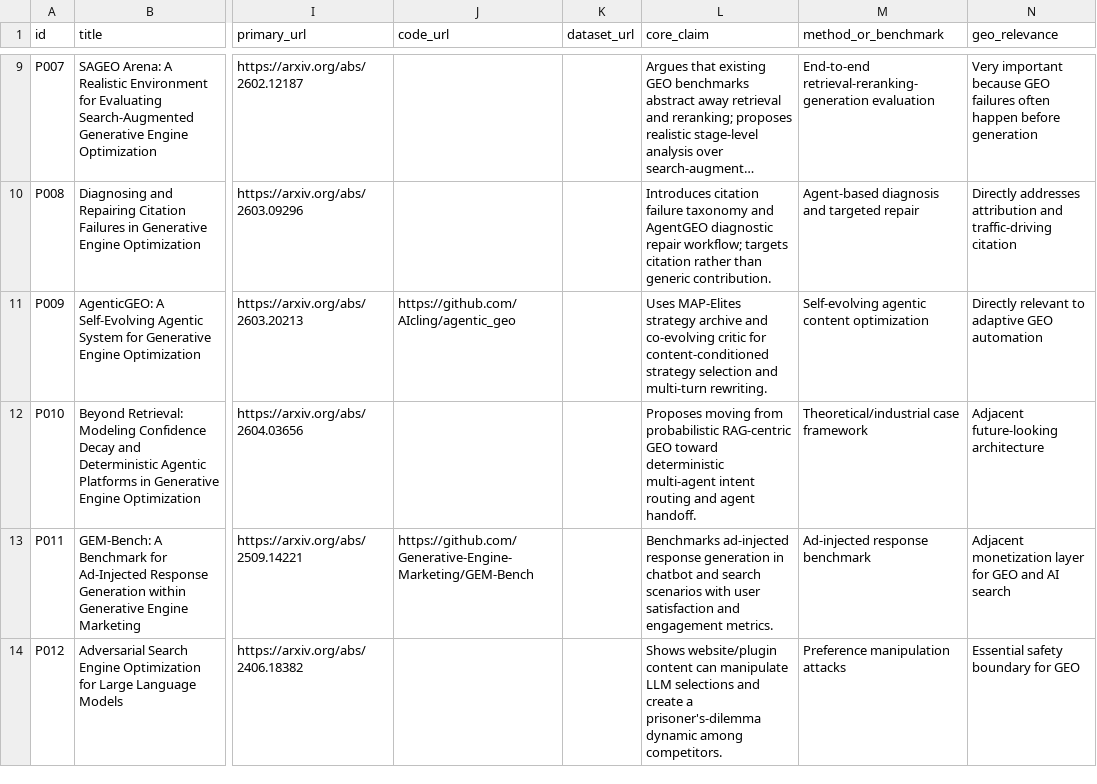
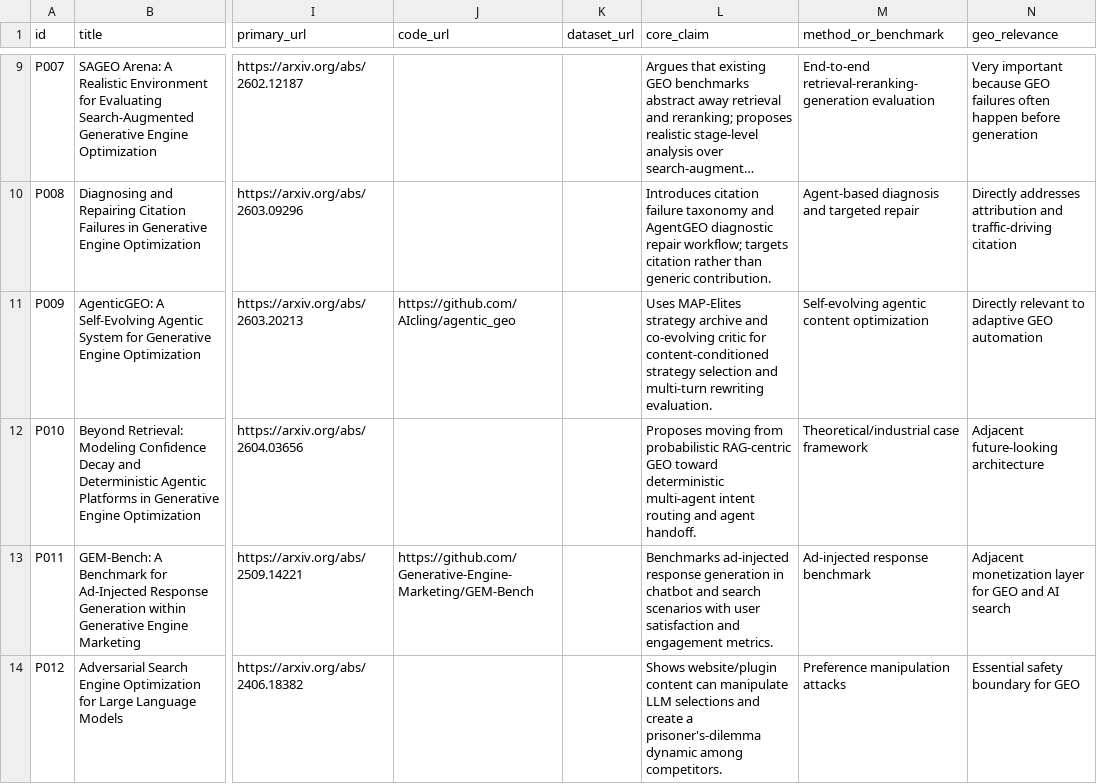
Before and after one commit to wu-beining/generative-engine-optimization-research-hub, a CSV file: data/papers.csv, drawn as a sheet; only a part is shown, gaps mark what is left out; long unchanged cells end in …; the diff covers the shown part only; the diff names each change by its address in the sheet, - before the commit and + after, or states it on an @@ line.

```diff
--- a/data/papers.csv
+++ b/data/papers.csv
-L11 (core_claim): …and multi-turn rewriting.
+L11 (core_claim): …and multi-turn rewriting evaluation.
```
Also changed, not shown: 1 added row elsewhere in this file.
